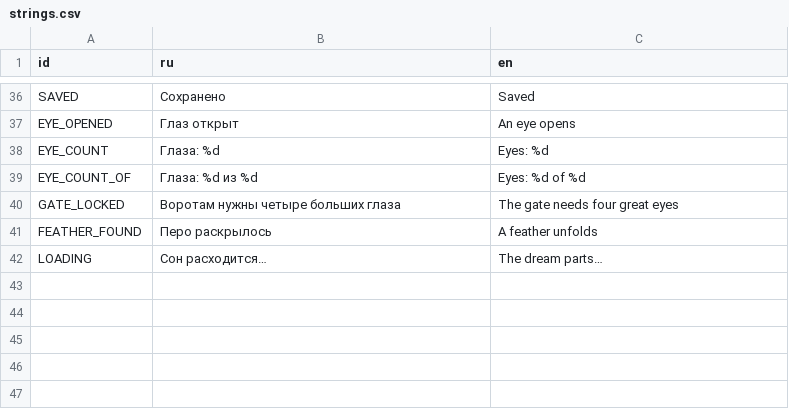
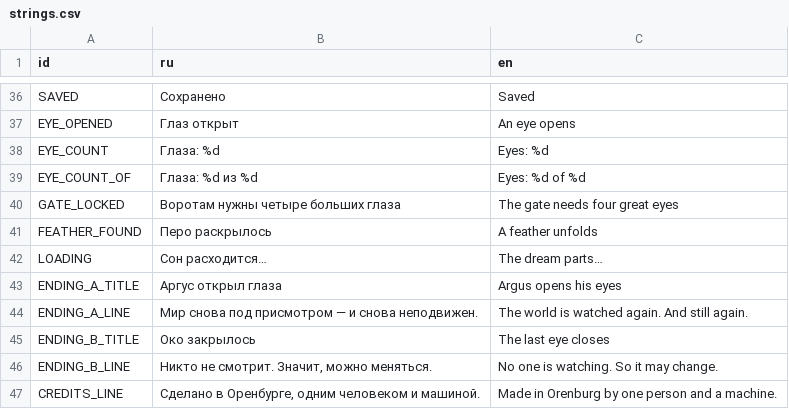
Before and after one commit to wakeupitsadream/Argus, a CSV file: psp/assets/strings.csv, drawn as a sheet; only a part is shown, gaps mark what is left out; the diff names each change by its address in the sheet, - before the commit and + after, or states it on an @@ line.

```diff
--- a/psp/assets/strings.csv
+++ b/psp/assets/strings.csv
+row 43: ENDING_A_TITLE | Аргус открыл глаза | Argus opens his eyes
+row 44: ENDING_A_LINE | Мир снова под присмотром — и снова неподвижен. | The world is watched again. And still again.
+row 45: ENDING_B_TITLE | Око закрылось | The last eye closes
+row 46: ENDING_B_LINE | Никто не смотрит. Значит, можно меняться. | No one is watching. So it may change.
+row 47: CREDITS_LINE | Сделано в Оренбурге, одним человеком и машиной. | Made in Orenburg by one person and a machine.
```
Also changed, not shown: 23 other files.
